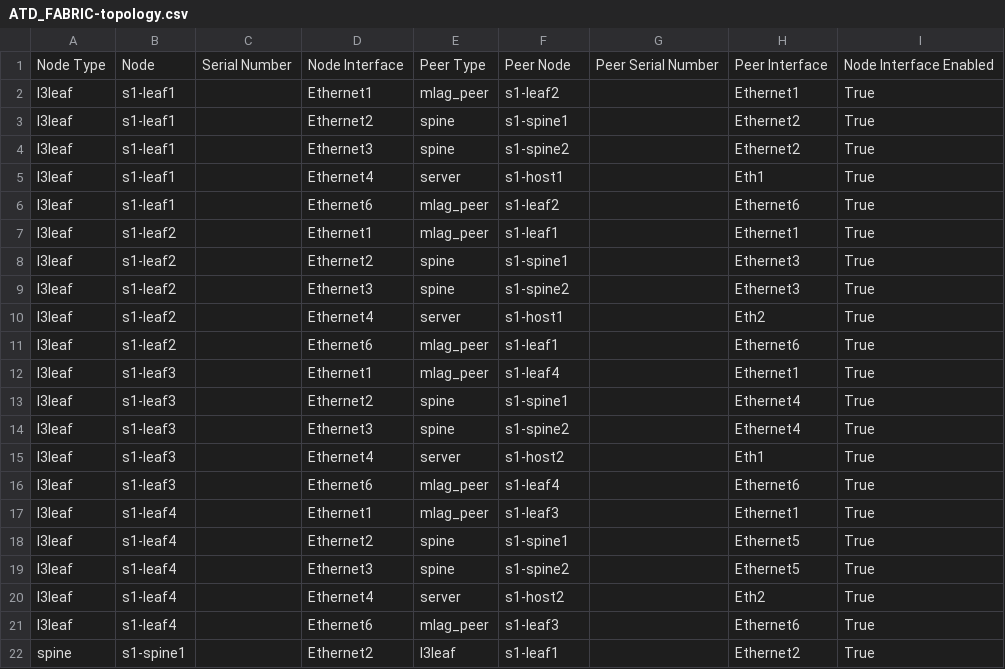
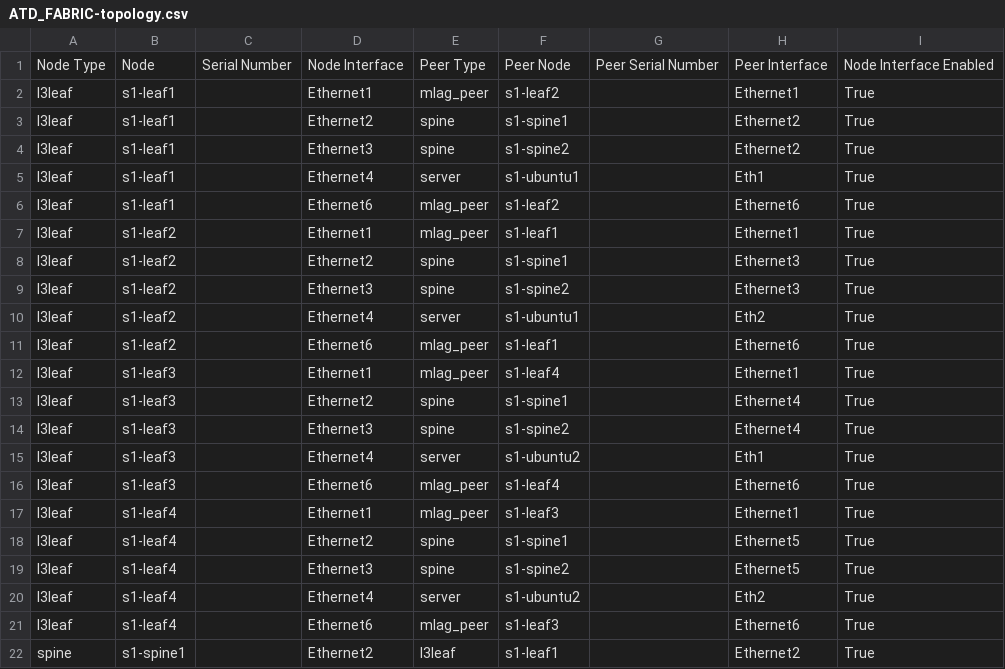
Before and after one commit to lmartinez-sct/atd-avd, a CSV file: atd-inventory/documentation/ATD_FABRIC/ATD_FABRIC-topology.csv, drawn as a sheet; only a part is shown.

```diff
--- a/atd-inventory/documentation/ATD_FABRIC/ATD_FABRIC-topology.csv
+++ b/atd-inventory/documentation/ATD_FABRIC/ATD_FABRIC-topology.csv
@@ -4,3 +4,3 @@ l3leaf,s1-leaf1,,Ethernet2,spine,s1-spine1,,Ethernet2,True
 l3leaf,s1-leaf1,,Ethernet3,spine,s1-spine2,,Ethernet2,True
-l3leaf,s1-leaf1,,Ethernet4,server,s1-host1,,Eth1,True
+l3leaf,s1-leaf1,,Ethernet4,server,s1-ubuntu1,,Eth1,True
 l3leaf,s1-leaf1,,Ethernet6,mlag_peer,s1-leaf2,,Ethernet6,True
@@ -9,3 +9,3 @@ l3leaf,s1-leaf2,,Ethernet2,spine,s1-spine1,,Ethernet3,True
 l3leaf,s1-leaf2,,Ethernet3,spine,s1-spine2,,Ethernet3,True
-l3leaf,s1-leaf2,,Ethernet4,server,s1-host1,,Eth2,True
+l3leaf,s1-leaf2,,Ethernet4,server,s1-ubuntu1,,Eth2,True
 l3leaf,s1-leaf2,,Ethernet6,mlag_peer,s1-leaf1,,Ethernet6,True
@@ -14,3 +14,3 @@ l3leaf,s1-leaf3,,Ethernet2,spine,s1-spine1,,Ethernet4,True
 l3leaf,s1-leaf3,,Ethernet3,spine,s1-spine2,,Ethernet4,True
-l3leaf,s1-leaf3,,Ethernet4,server,s1-host2,,Eth1,True
+l3leaf,s1-leaf3,,Ethernet4,server,s1-ubuntu2,,Eth1,True
 l3leaf,s1-leaf3,,Ethernet6,mlag_peer,s1-leaf4,,Ethernet6,True
@@ -19,3 +19,3 @@ l3leaf,s1-leaf4,,Ethernet2,spine,s1-spine1,,Ethernet5,True
 l3leaf,s1-leaf4,,Ethernet3,spine,s1-spine2,,Ethernet5,True
-l3leaf,s1-leaf4,,Ethernet4,server,s1-host2,,Eth2,True
+l3leaf,s1-leaf4,,Ethernet4,server,s1-ubuntu2,,Eth2,True
 l3leaf,s1-leaf4,,Ethernet6,mlag_peer,s1-leaf3,,Ethernet6,True
```
Also changed, not shown: 14 other files.
